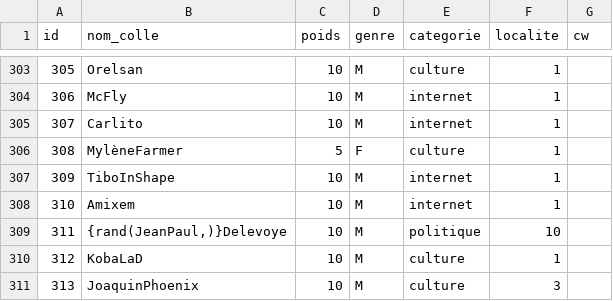
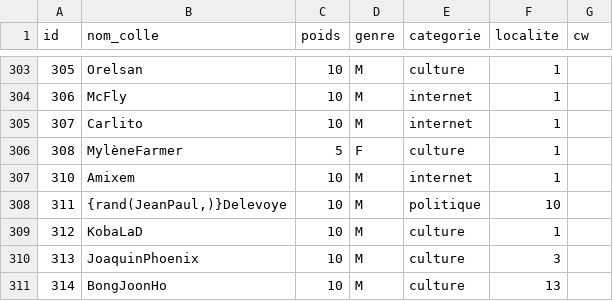
Before and after one commit to AlexieVQ/FlashNewsBot, a CSV file: tables/pers.csv, drawn as a sheet; only a part is shown, gaps mark what is left out; the shorter side is filled out with more unchanged rows.

```diff
--- a/tables/pers.csv
+++ b/tables/pers.csv
@@ -306,3 +306,2 @@ id;nom_colle;poids;genre;categorie;localite;cw
 308;MylèneFarmer;5;F;culture;1;
-309;TiboInShape;10;M;internet;1;
 310;Amixem;10;M;internet;1;
```
Also changed, not shown: tables/noms_pers.csv, 1 other file.
